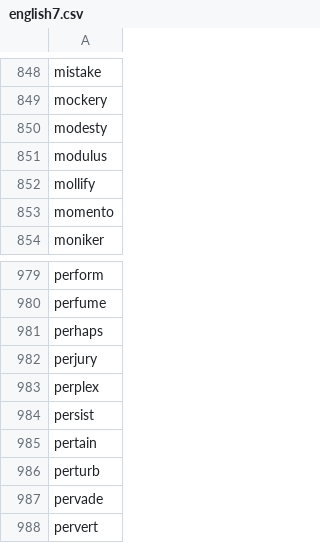
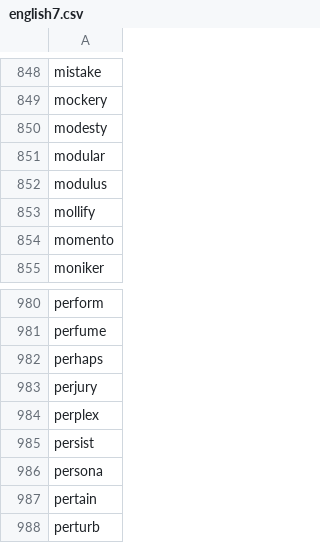
Before and after one commit to yhnnd/wordlab, a CSV file: Files/lang/en/english7.csv, drawn as a sheet; only a part is shown, gaps mark what is left out; the shorter side is filled out with more unchanged rows; the diff names each change by its address in the sheet, - before the commit and + after, or states it on an @@ line.

```diff
--- a/Files/lang/en/english7.csv
+++ b/Files/lang/en/english7.csv
+row 851: modular
+row 986: persona
```
Also changed, not shown: Files/lang/ch/chinese4.csv, Files/lang/ch/chinese5.csv, 4 other files.
